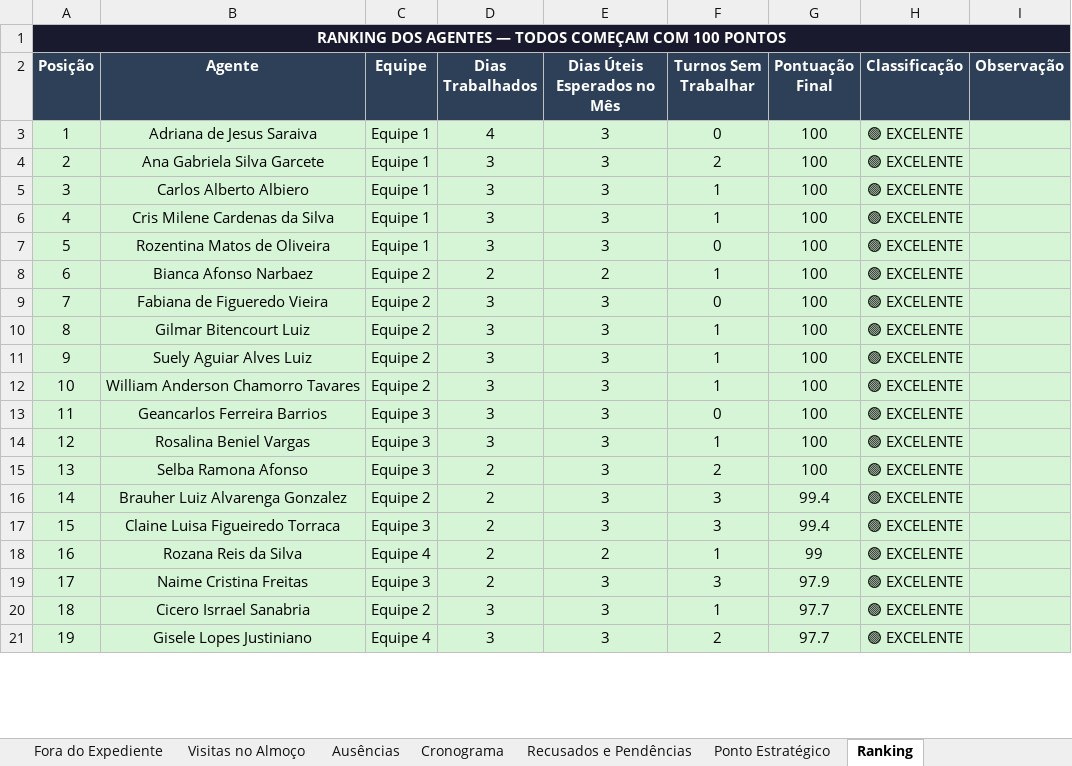
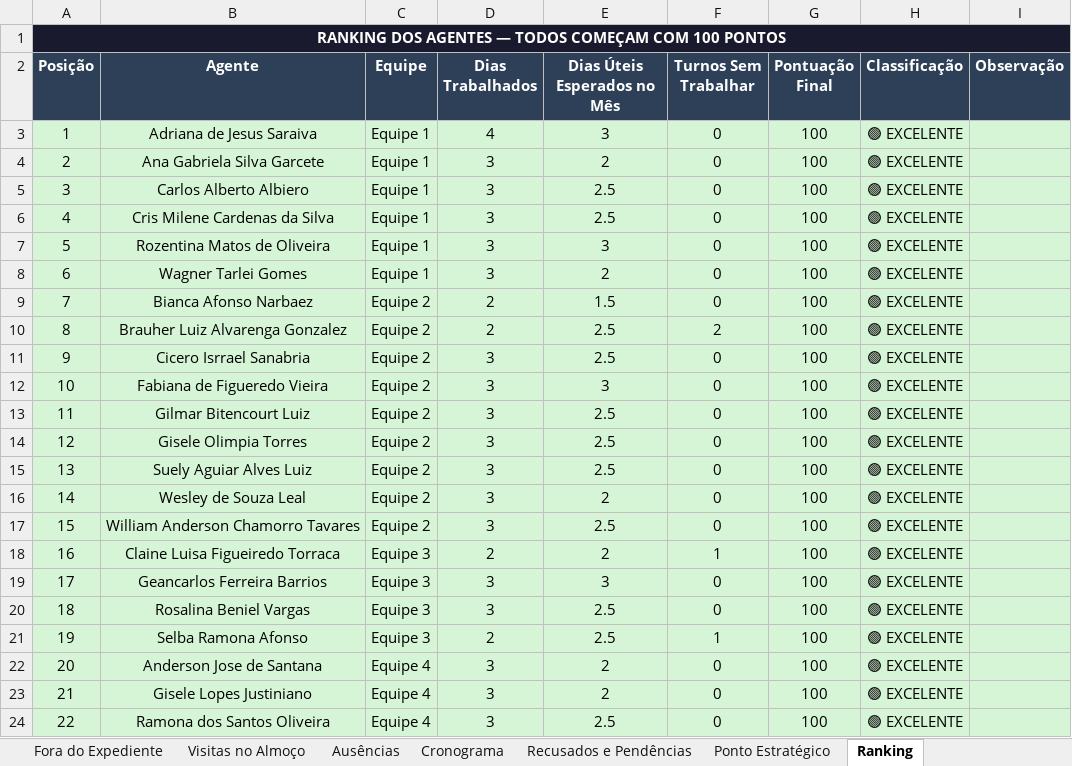
Before and after one commit to LucsDevPro/sentinelaprime, an Excel workbook: data/historico/semana_327.xlsx, sheet Ranking, drawn as a sheet; only a part is shown; values as stored, in another font and other column widths than the file's, no borders; removed rows and columns are numbered as before the commit, all else as after; the diff covers the shown part only; the diff names each change by its address in the sheet, - before the commit and + after, or states it on an @@ line.

```diff
--- a/data/historico/semana_327.xlsx (sheet Ranking)
+++ b/data/historico/semana_327.xlsx (sheet Ranking)
-E4 (Dias Úteis Esperados no Mês): 3
+E4 (Dias Úteis Esperados no Mês): 2
-F4 (Turnos Sem Trabalhar): 2
+F4 (Turnos Sem Trabalhar): 0
-E5:E6 (Dias Úteis Esperados no Mês): 3
+E5:E6 (Dias Úteis Esperados no Mês): 2.5
-F5:F6 (Turnos Sem Trabalhar): 1
+F5:F6 (Turnos Sem Trabalhar): 0
+row 8: 6 | Wagner Tarlei Gomes | Equipe 1 | 3 | 2 | 0 | 100 | 🟢 EXCELENTE
@@ column A (Posição) renumbered between rows 9 and 244 @@
-E9 (Dias Úteis Esperados no Mês): 2
+E9 (Dias Úteis Esperados no Mês): 1.5
-F9 (Turnos Sem Trabalhar): 1
+F9 (Turnos Sem Trabalhar): 0
+row 10: 8 | Brauher Luiz Alvarenga Gonzalez | Equipe 2 | 2 | 2.5 | 2 | 100 | 🟢 EXCELENTE
+row 11: 9 | Cicero Isrrael Sanabria | Equipe 2 | 3 | 2.5 | 0 | 100 | 🟢 EXCELENTE
-E13 (Dias Úteis Esperados no Mês): 3
+E13 (Dias Úteis Esperados no Mês): 2.5
-F13 (Turnos Sem Trabalhar): 1
+F13 (Turnos Sem Trabalhar): 0
+row 14: 12 | Gisele Olimpia Torres | Equipe 2 | 3 | 2.5 | 0 | 100 | 🟢 EXCELENTE
-E15 (Dias Úteis Esperados no Mês): 3
+E15 (Dias Úteis Esperados no Mês): 2.5
-F15 (Turnos Sem Trabalhar): 1
+F15 (Turnos Sem Trabalhar): 0
+row 16: 14 | Wesley de Souza Leal | Equipe 2 | 3 | 2 | 0 | 100 | 🟢 EXCELENTE
-E17 (Dias Úteis Esperados no Mês): 3
+E17 (Dias Úteis Esperados no Mês): 2.5
-F17 (Turnos Sem Trabalhar): 1
+F17 (Turnos Sem Trabalhar): 0
+row 18: 16 | Claine Luisa Figueiredo Torraca | Equipe 3 | 2 | 2 | 1 | 100 | 🟢 EXCELENTE
-E20:E21 (Dias Úteis Esperados no Mês): 3
+E20:E21 (Dias Úteis Esperados no Mês): 2.5
-F20 (Turnos Sem Trabalhar): 1
+F20 (Turnos Sem Trabalhar): 0
-F21 (Turnos Sem Trabalhar): 2
+F21 (Turnos Sem Trabalhar): 1
-row 16: 14 | Brauher Luiz Alvarenga Gonzalez | Equipe 2 | 2 | 3 | 3 | 99.4 | 🟢 EXCELENTE
-row 17: 15 | Claine Luisa Figueiredo Torraca | Equipe 3 | 2 | 3 | 3 | 99.4 | 🟢 EXCELENTE
-row 18: 16 | Rozana Reis da Silva | Equipe 4 | 2 | 2 | 1 | 99 | 🟢 EXCELENTE
-row 19: 17 | Naime Cristina Freitas | Equipe 3 | 2 | 3 | 3 | 97.9 | 🟢 EXCELENTE
-row 20: 18 | Cicero Isrrael Sanabria | Equipe 2 | 3 | 3 | 1 | 97.7 | 🟢 EXCELENTE
+row 22: 20 | Anderson Jose de Santana | Equipe 4 | 3 | 2 | 0 | 100 | 🟢 EXCELENTE
-E23 (Dias Úteis Esperados no Mês): 3
+E23 (Dias Úteis Esperados no Mês): 2
-F23 (Turnos Sem Trabalhar): 2
+F23 (Turnos Sem Trabalhar): 0
-G23 (Pontuação Final): 97.7
+G23 (Pontuação Final): 100
+row 24: 22 | Ramona dos Santos Oliveira | Equipe 4 | 3 | 2.5 | 0 | 100 | 🟢 EXCELENTE
```
Also changed, not shown: 34 added rows, 47 removed rows, 4 moved rows, 51 edited cells and cell formats elsewhere in this sheet, sheet Ausências, sheet Cronograma, data/Analise_Consolidada.xlsx, data/historico/semana_328.xlsx, 29 other files.
